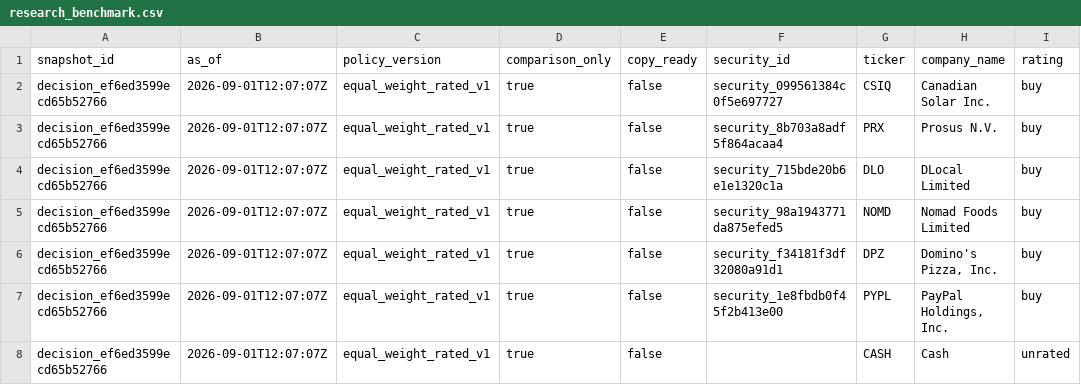
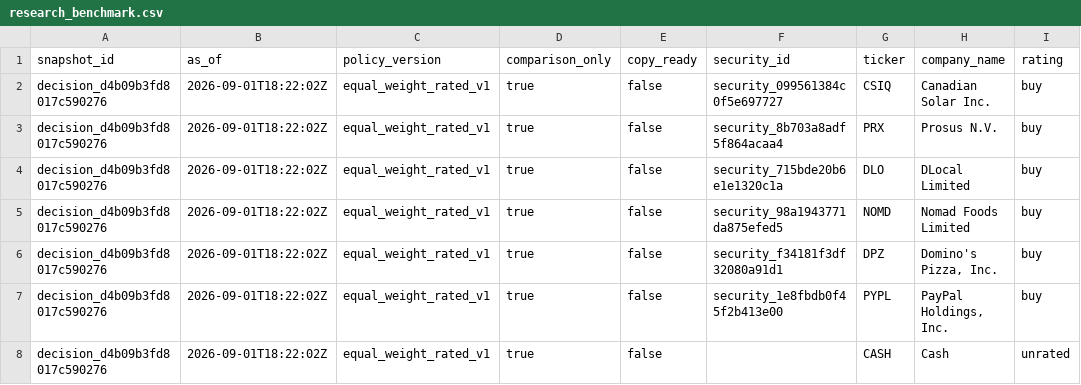
Before and after one commit to Kabutojira/PaperTrader, a CSV file: data/published/research_benchmark.csv, drawn as a sheet; only a part is shown; the diff names each change by its address in the sheet, - before the commit and + after, or states it on an @@ line.

```diff
--- a/data/published/research_benchmark.csv
+++ b/data/published/research_benchmark.csv
-A2:A8 (snapshot_id): decision_ef6ed3599ecd65b52766
+A2:A8 (snapshot_id): decision_d4b09b3fd8017c590276
-B2:B8 (as_of): 2026-09-01T12:07:07Z
+B2:B8 (as_of): 2026-09-01T18:22:02Z
```
Also changed, not shown: data/operations/operations_TODO.csv, data/operations/operations_history.csv, 19 other files.
